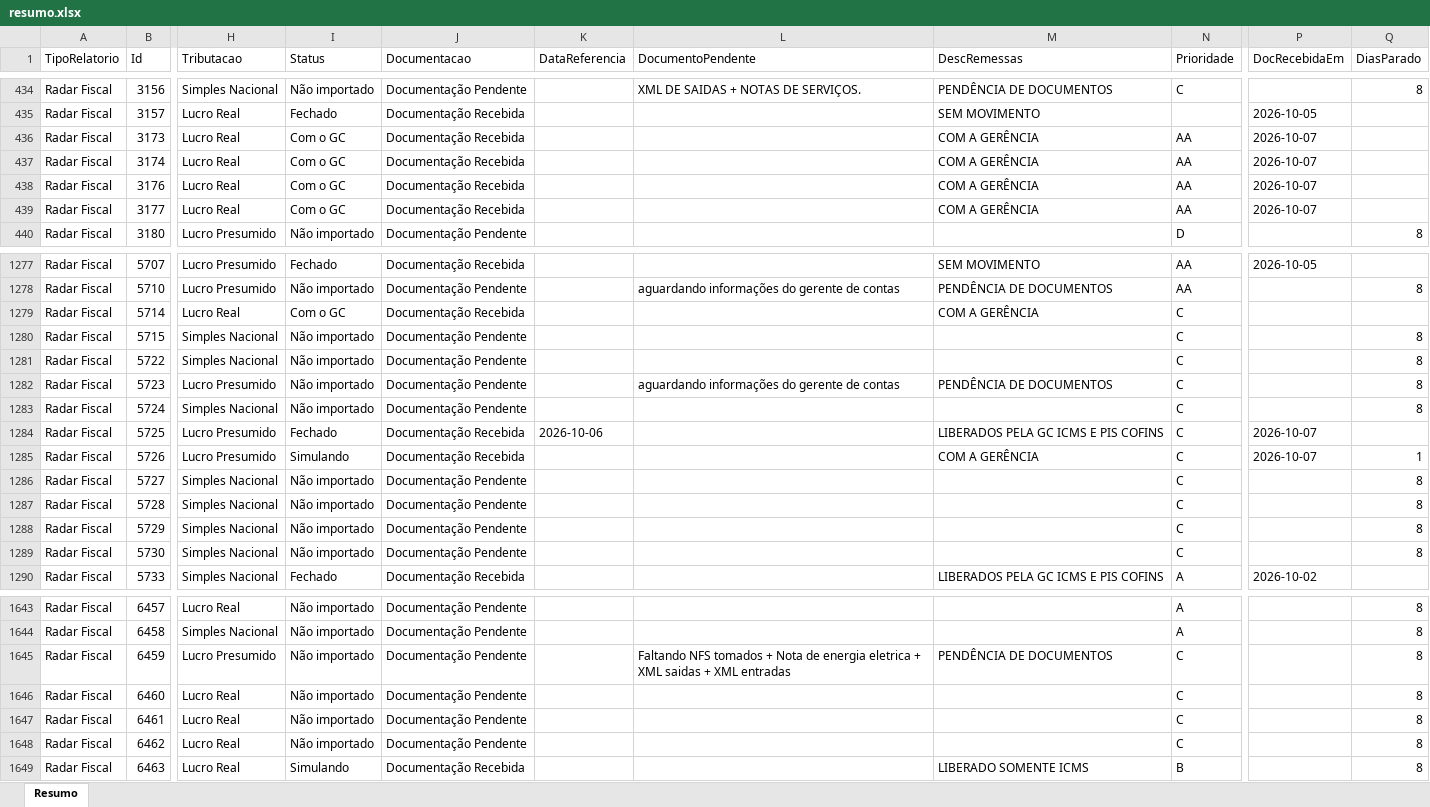
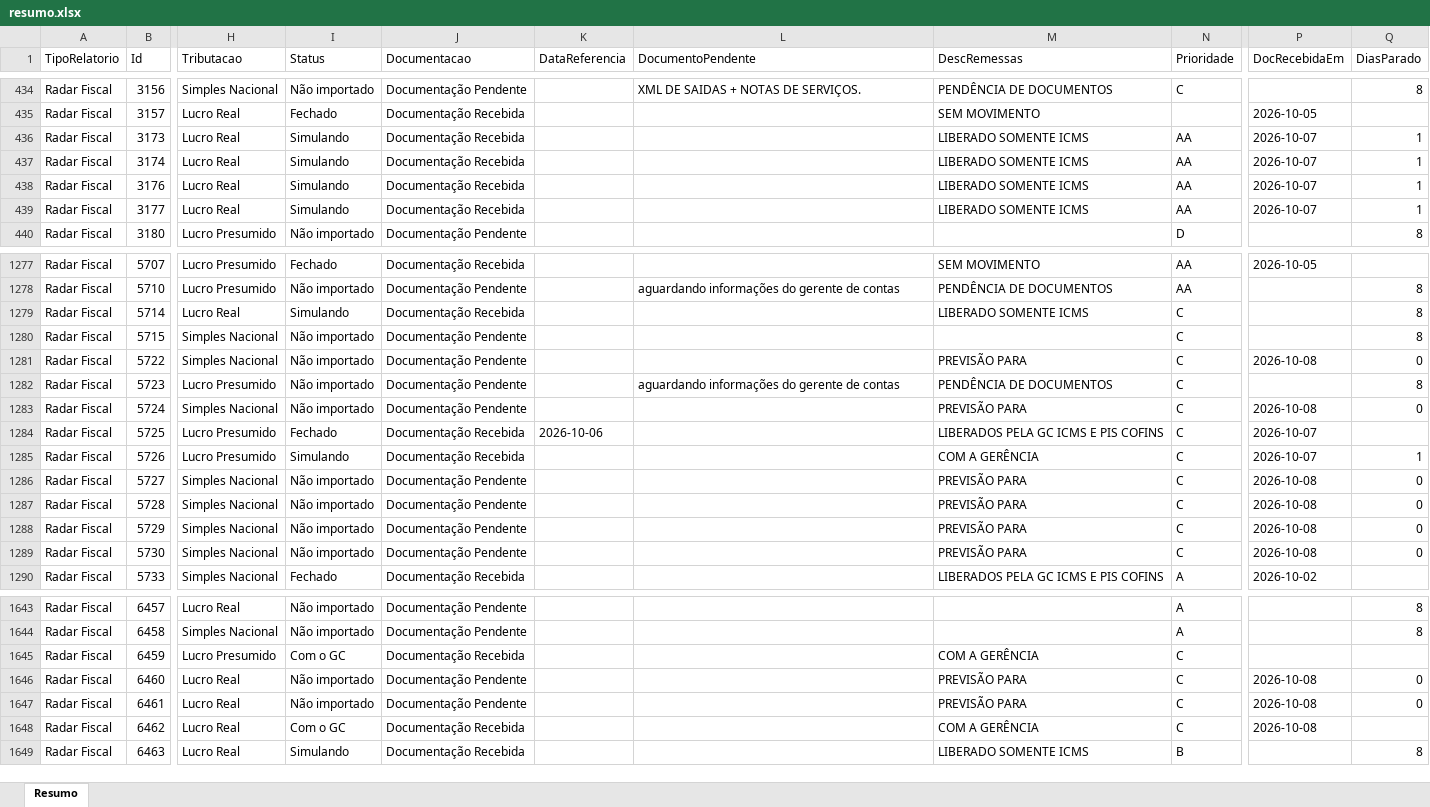
Before and after one commit to Controladoria-MG/Controle-de-Fechamentos, an Excel workbook: data/relatorio_fechamentos/resumo.xlsx, sheet Resumo, drawn as a sheet; only a part is shown, gaps mark what is left out; values as stored, in another font and other column widths than the file's, no borders; the diff covers the shown part only; the diff names each change by its address in the sheet, - before the commit and + after, or states it on an @@ line.

```diff
--- a/data/relatorio_fechamentos/resumo.xlsx (sheet Resumo)
+++ b/data/relatorio_fechamentos/resumo.xlsx (sheet Resumo)
-I436:I439 (Status): Com o GC
+I436:I439 (Status): Simulando
-M436:M439 (DescRemessas): COM A GERÊNCIA
+M436:M439 (DescRemessas): LIBERADO SOMENTE ICMS
-Q436:Q439 (DiasParado): (empty)
+Q436:Q439 (DiasParado): 1
-I1279 (Status): Com o GC
+I1279 (Status): Simulando
-M1279 (DescRemessas): COM A GERÊNCIA
+M1279 (DescRemessas): LIBERADO SOMENTE ICMS
-Q1279 (DiasParado): (empty)
+Q1279 (DiasParado): 8
-M1281 (DescRemessas): (empty)
+M1281 (DescRemessas): PREVISÃO PARA
-P1281 (DocRecebidaEm): (empty)
+P1281 (DocRecebidaEm): 2026-10-08
-Q1281 (DiasParado): 8
+Q1281 (DiasParado): 0
-M1283 (DescRemessas): (empty)
+M1283 (DescRemessas): PREVISÃO PARA
-P1283 (DocRecebidaEm): (empty)
+P1283 (DocRecebidaEm): 2026-10-08
-Q1283 (DiasParado): 8
+Q1283 (DiasParado): 0
-M1286:M1289 (DescRemessas): (empty)
+M1286:M1289 (DescRemessas): PREVISÃO PARA
-P1286:P1289 (DocRecebidaEm): (empty)
+P1286:P1289 (DocRecebidaEm): 2026-10-08
-Q1286:Q1289 (DiasParado): 8
+Q1286:Q1289 (DiasParado): 0
-I1645 (Status): Não importado
+I1645 (Status): Com o GC
-J1645 (Documentacao): Documentação Pendente
+J1645 (Documentacao): Documentação Recebida
-L1645 (DocumentoPendente): Faltando NFS tomados + Nota de energia eletrica + XML saidas + XML entradas
+L1645 (DocumentoPendente): (empty)
-M1645 (DescRemessas): PENDÊNCIA DE DOCUMENTOS
+M1645 (DescRemessas): COM A GERÊNCIA
-Q1645 (DiasParado): 8
+Q1645 (DiasParado): (empty)
-M1646:M1647 (DescRemessas): (empty)
+M1646:M1647 (DescRemessas): PREVISÃO PARA
-P1646:P1648 (DocRecebidaEm): (empty)
+P1646:P1648 (DocRecebidaEm): 2026-10-08
-Q1646:Q1647 (DiasParado): 8
+Q1646:Q1647 (DiasParado): 0
-I1648 (Status): Não importado
+I1648 (Status): Com o GC
-J1648 (Documentacao): Documentação Pendente
+J1648 (Documentacao): Documentação Recebida
-M1648 (DescRemessas): (empty)
+M1648 (DescRemessas): COM A GERÊNCIA
-Q1648 (DiasParado): 8
+Q1648 (DiasParado): (empty)
```
Also changed, not shown: 446 edited cells elsewhere in this sheet, 3 other files.
